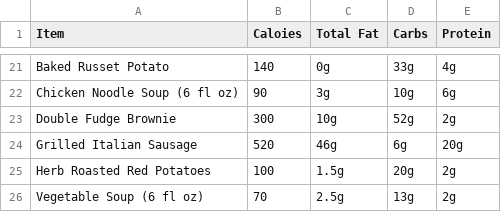
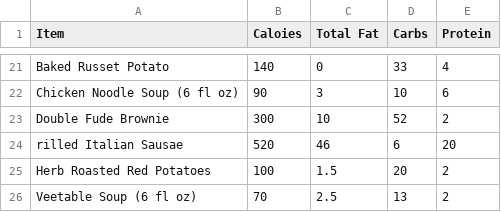
Before and after one commit to Daniel6278/Fitness-Tracker, a CSV file: RowdyEatsV2/app/src/main/assets/csv/RoadRunnerCafe.csv, drawn as a sheet; only a part is shown, gaps mark what is left out; the diff covers the shown part only; the diff names each change by its address in the sheet, - before the commit and + after, or states it on an @@ line.

```diff
--- a/RowdyEatsV2/app/src/main/assets/csv/RoadRunnerCafe.csv
+++ b/RowdyEatsV2/app/src/main/assets/csv/RoadRunnerCafe.csv
-C21 (Total Fat): 0g
+C21 (Total Fat): 0
-D21 (Carbs): 33g
+D21 (Carbs): 33
-E21 (Protein): 4g
+E21 (Protein): 4
-C22 (Total Fat): 3g
+C22 (Total Fat): 3
-D22 (Carbs): 10g
+D22 (Carbs): 10
-E22 (Protein): 6g
+E22 (Protein): 6
-A23 (Item): Double Fudge Brownie
+A23 (Item): Double Fude Brownie
-C23 (Total Fat): 10g
+C23 (Total Fat): 10
-D23 (Carbs): 52g
+D23 (Carbs): 52
-E23 (Protein): 2g
+E23 (Protein): 2
-A24 (Item): Grilled Italian Sausage
+A24 (Item): rilled Italian Sausae
-C24 (Total Fat): 46g
+C24 (Total Fat): 46
-D24 (Carbs): 6g
+D24 (Carbs): 6
-E24 (Protein): 20g
+E24 (Protein): 20
-C25 (Total Fat): 1.5g
+C25 (Total Fat): 1.5
-D25 (Carbs): 20g
+D25 (Carbs): 20
-E25:E26 (Protein): 2g
+E25:E26 (Protein): 2
-A26 (Item): Vegetable Soup (6 fl oz)
+A26 (Item): Veetable Soup (6 fl oz)
-C26 (Total Fat): 2.5g
+C26 (Total Fat): 2.5
-D26 (Carbs): 13g
+D26 (Carbs): 13
```
Also changed, not shown: 62 edited cells elsewhere in this file, RowdyEatsV2/app/src/main/assets/csv/GeneralFoodItems.csv, RowdyEatsV2/app/src/main/assets/csv/Weekly Meals - Sheet1.csv.
